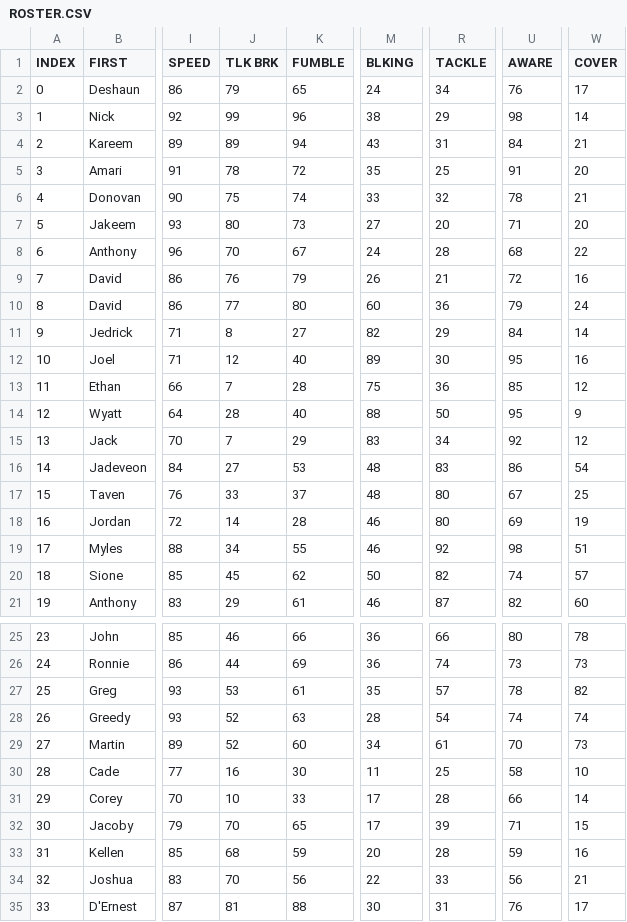
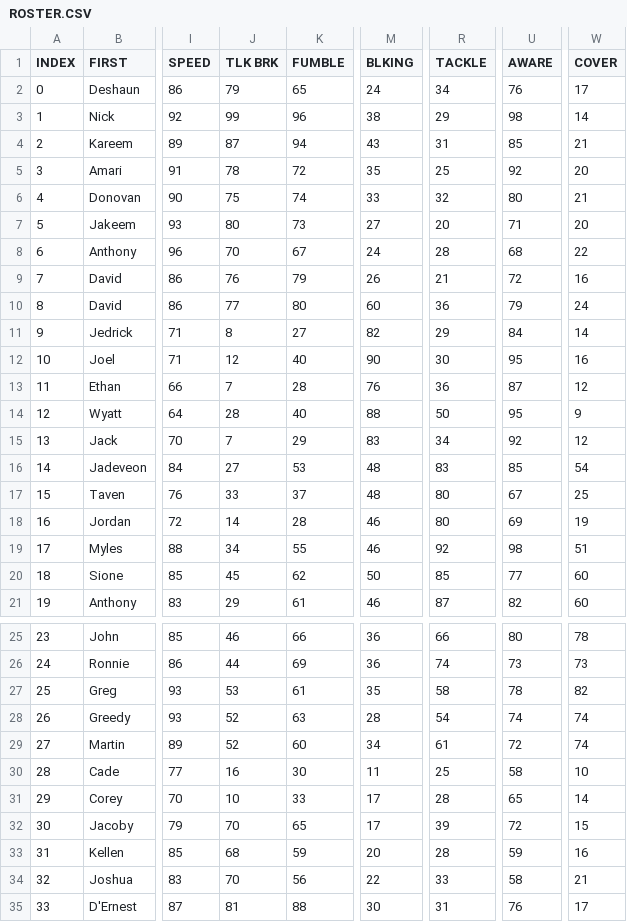
Before and after one commit to vskaush2/AxisFootballMods, a CSV file: Mods/Team Mods/Cleveland Browns/ROSTER.CSV, drawn as a sheet; only a part is shown, gaps mark what is left out; the diff covers the shown part only; the diff names each change by its address in the sheet, - before the commit and + after, or states it on an @@ line.

```diff
--- a/Mods/Team Mods/Cleveland Browns/ROSTER.CSV
+++ b/Mods/Team Mods/Cleveland Browns/ROSTER.CSV
-J4 (TLK BRK): 89
+J4 (TLK BRK): 87
-U4 (AWARE): 84
+U4 (AWARE): 85
-U5 (AWARE): 91
+U5 (AWARE): 92
-U6 (AWARE): 78
+U6 (AWARE): 80
-M12 (BLKING): 89
+M12 (BLKING): 90
-M13 (BLKING): 75
+M13 (BLKING): 76
-U13 (AWARE): 85
+U13 (AWARE): 87
-U16 (AWARE): 86
+U16 (AWARE): 85
-R20 (TACKLE): 82
+R20 (TACKLE): 85
-U20 (AWARE): 74
+U20 (AWARE): 77
-W20 (COVER): 57
+W20 (COVER): 60
-R27 (TACKLE): 57
+R27 (TACKLE): 58
-U29 (AWARE): 70
+U29 (AWARE): 72
-W29 (COVER): 73
+W29 (COVER): 74
-U31 (AWARE): 66
+U31 (AWARE): 65
-U32 (AWARE): 71
+U32 (AWARE): 72
-U34 (AWARE): 56
+U34 (AWARE): 58
```
Also changed, not shown: 5 edited cells elsewhere in this file, Mods/Team Mods/Buffalo Bills/ROSTER.csv, Mods/Team Mods/Detroit Lions/ROSTER.CSV, 28 other files.
